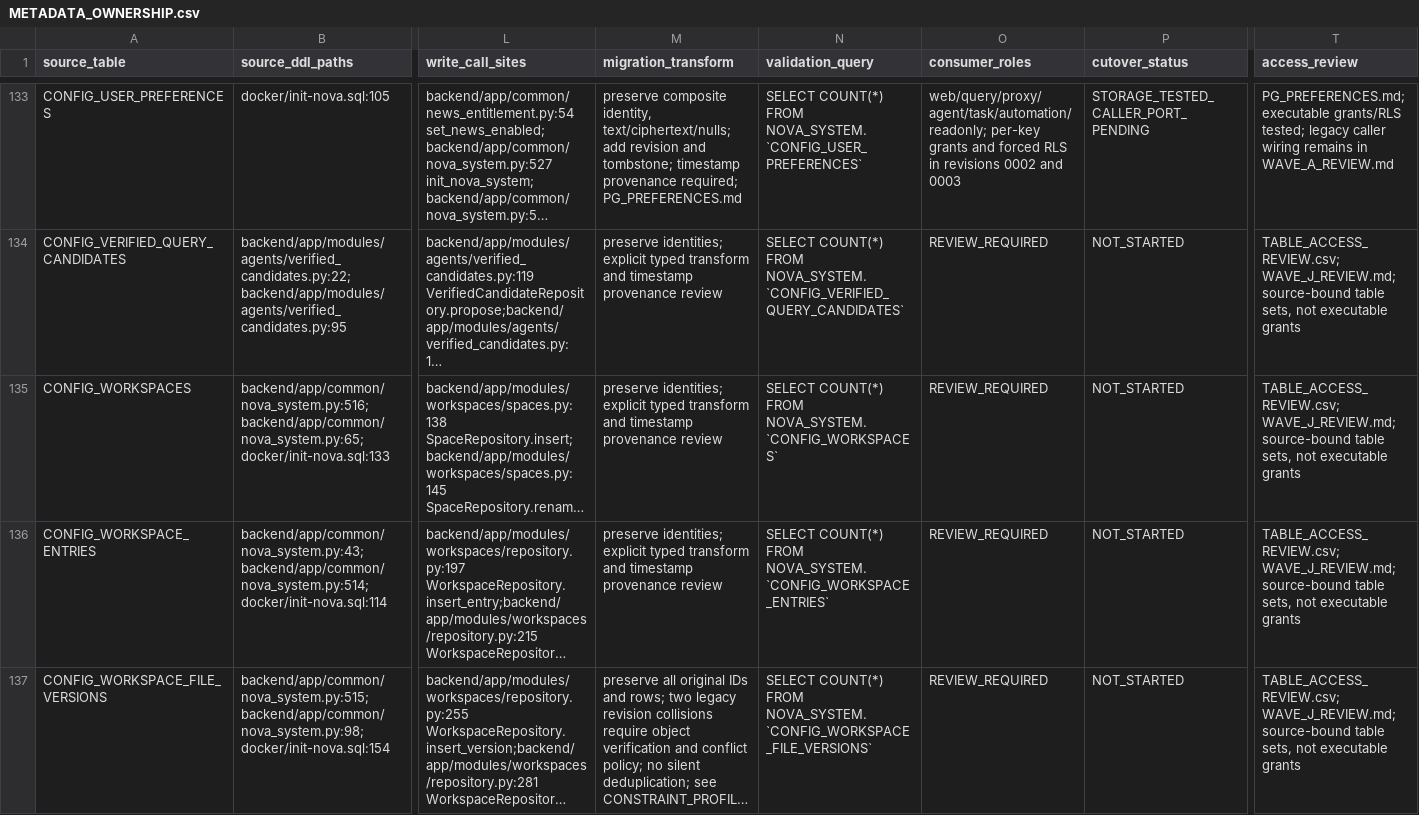
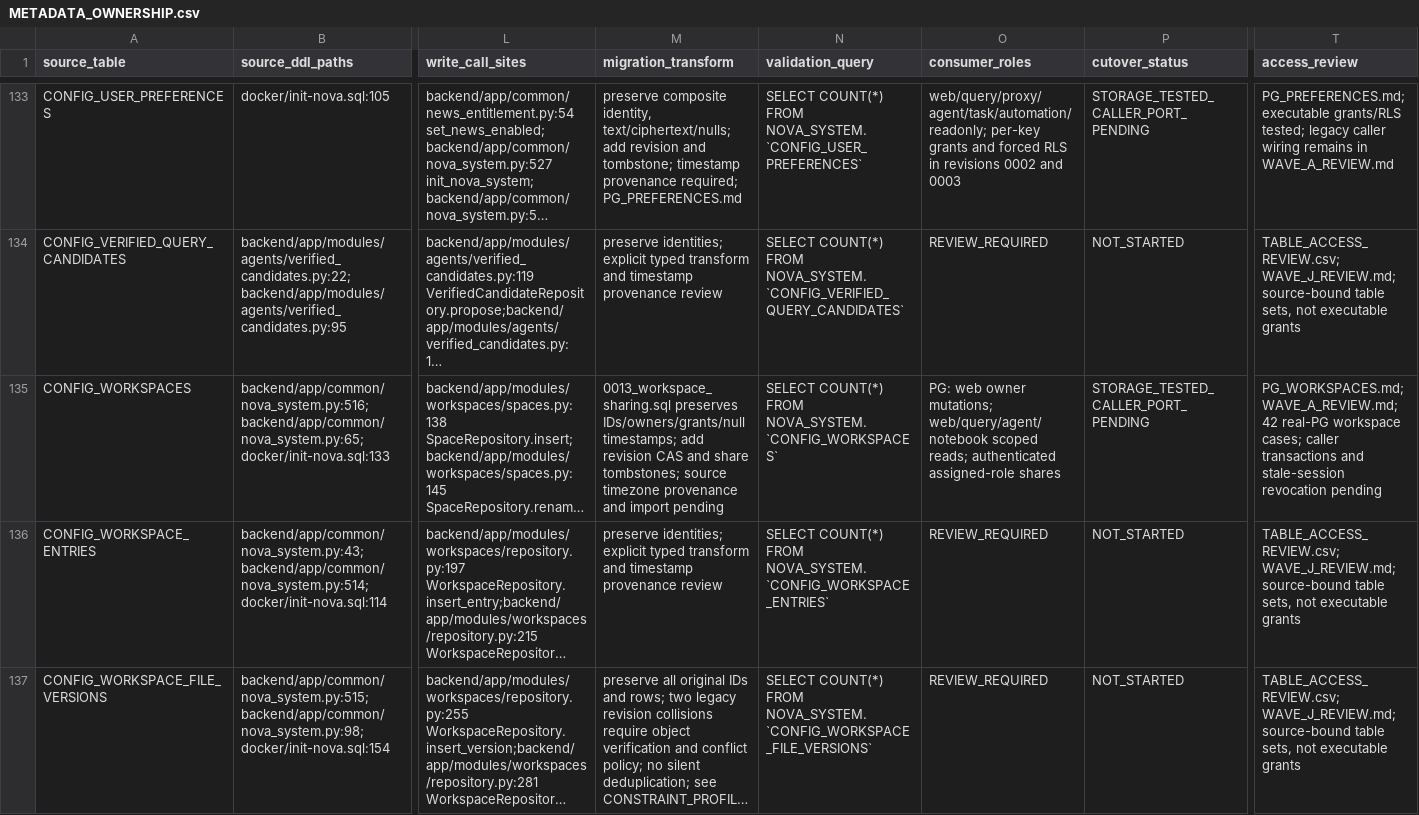
Before and after one commit to dwickyfp/nova, a CSV file: docs/architecture/production-refactor/METADATA_OWNERSHIP.csv, drawn as a sheet; only a part is shown, gaps mark what is left out; long unchanged cells end in …; the diff covers the shown part only; the diff names each change by its address in the sheet, - before the commit and + after, or states it on an @@ line.

```diff
--- a/docs/architecture/production-refactor/METADATA_OWNERSHIP.csv
+++ b/docs/architecture/production-refactor/METADATA_OWNERSHIP.csv
-M135 (migration_transform): preserve identities; explicit typed transform and timestamp provenance review
+M135 (migration_transform): 0013_workspace_sharing.sql preserves IDs/owners/grants/null timestamps; add revision CAS and share tombstones; source timezone provenance and import pending
-O135 (consumer_roles): REVIEW_REQUIRED
+O135 (consumer_roles): PG: web owner mutations; web/query/agent/notebook scoped reads; authenticated assigned-role shares
-P135 (cutover_status): NOT_STARTED
+P135 (cutover_status): STORAGE_TESTED_CALLER_PORT_PENDING
-T135 (access_review): TABLE_ACCESS_REVIEW.csv; WAVE_J_REVIEW.md; source-bound table sets, not executable grants
+T135 (access_review): PG_WORKSPACES.md; WAVE_A_REVIEW.md; 42 real-PG workspace cases; caller transactions and stale-session revocation pending
```
Also changed, not shown: 4 edited cells elsewhere in this file, docs/architecture/production-refactor/PG_STORAGE_OWNERSHIP.csv, 13 other files.
